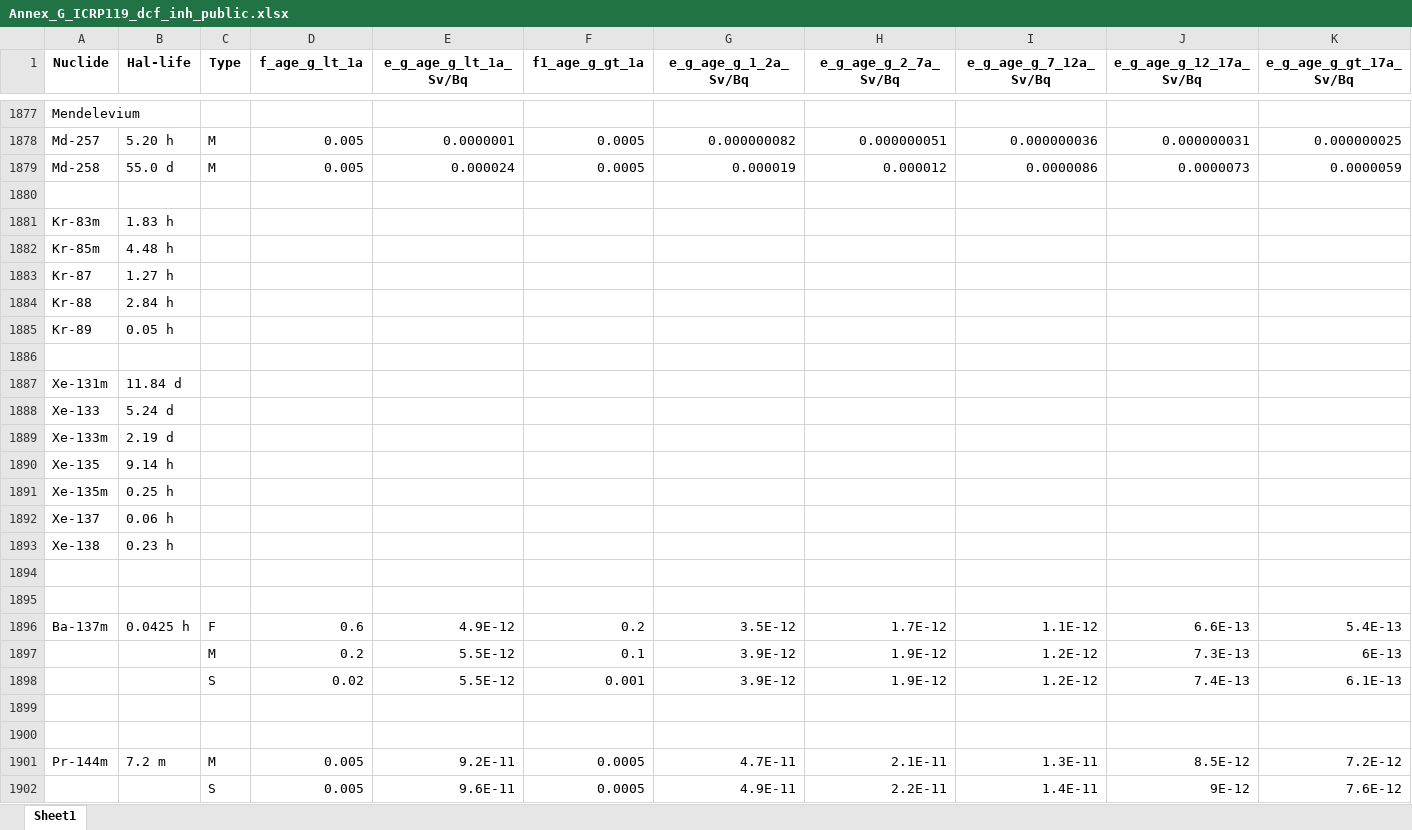
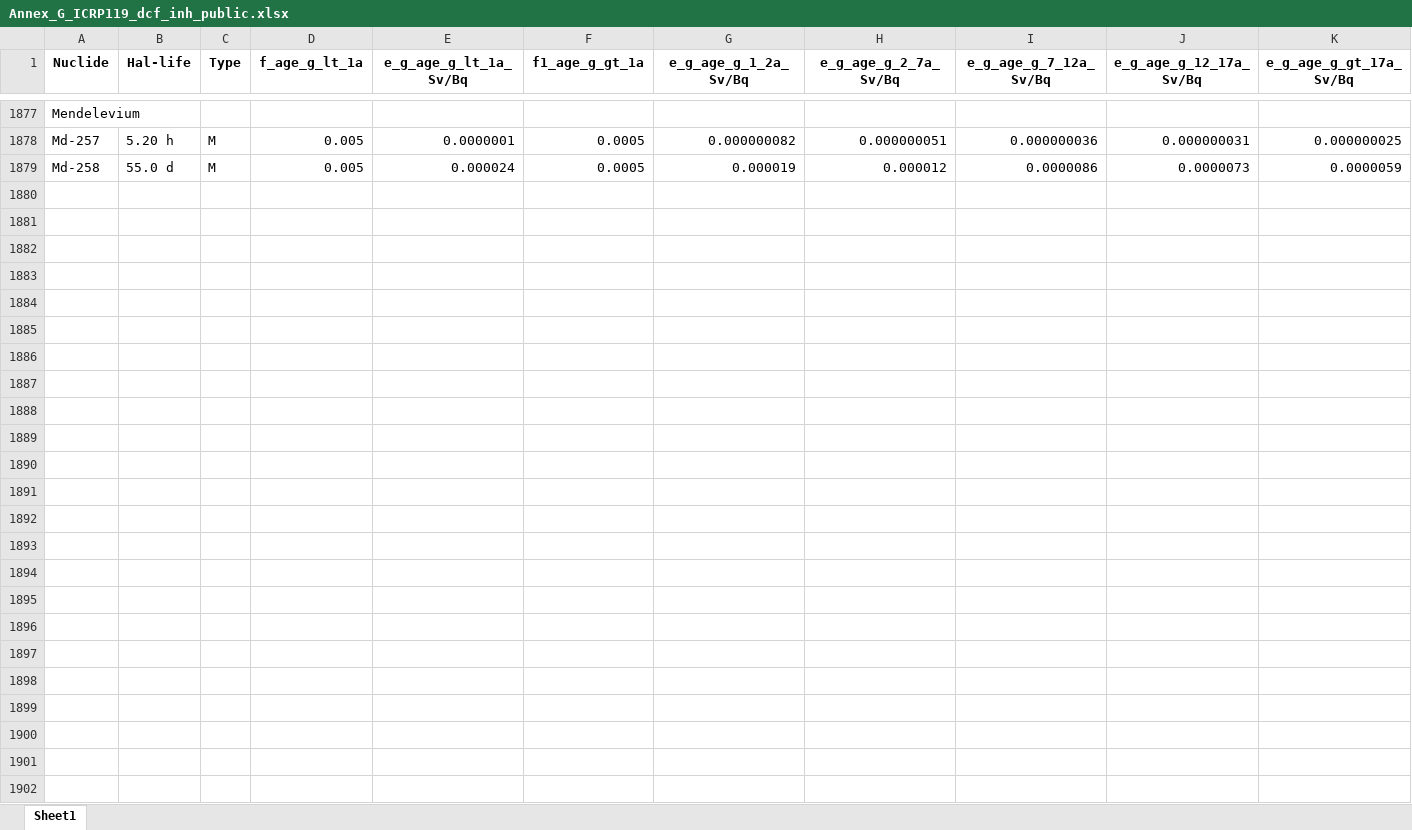
Before and after one commit to BiswajitSadhu/pyHazCat, an Excel workbook: library/inhalation_HC2/Annex_G_ICRP119_dcf_inh_public.xlsx, sheet Sheet1, drawn as a sheet; only a part is shown, gaps mark what is left out; values as stored, in another font and other column widths than the file's, no borders; the diff names each change by its address in the sheet, - before the commit and + after, or states it on an @@ line.

```diff
--- a/library/inhalation_HC2/Annex_G_ICRP119_dcf_inh_public.xlsx (sheet Sheet1)
+++ b/library/inhalation_HC2/Annex_G_ICRP119_dcf_inh_public.xlsx (sheet Sheet1)
-row 1880: (empty)
-row 1881: Kr-83m | 1.83 h
-row 1882: Kr-85m | 4.48 h
-row 1883: Kr-87 | 1.27 h
-row 1884: Kr-88 | 2.84 h
-row 1885: Kr-89 | 0.05 h
-row 1886: (empty)
-row 1887: Xe-131m | 11.84 d
-row 1888: Xe-133 | 5.24 d
-row 1889: Xe-133m | 2.19 d
-row 1890: Xe-135 | 9.14 h
-row 1891: Xe-135m | 0.25 h
-row 1892: Xe-137 | 0.06 h
-row 1893: Xe-138 | 0.23 h
-row 1894: (empty)
-row 1895: (empty)
-row 1896: Ba-137m | 0.0425 h | F | 0.6 | 4.9E-12 | 0.2 | 3.5E-12 | 1.7E-12 | 1.1E-12 | 6.6E-13 | 5.4E-13
-row 1897:  |  | M | 0.2 | 5.5E-12 | 0.1 | 3.9E-12 | 1.9E-12 | 1.2E-12 | 7.3E-13 | 6E-13
-row 1898:  |  | S | 0.02 | 5.5E-12 | 0.001 | 3.9E-12 | 1.9E-12 | 1.2E-12 | 7.4E-13 | 6.1E-13
-row 1899: (empty)
-row 1900: (empty)
-row 1901: Pr-144m | 7.2 m | M | 0.005 | 9.2E-11 | 0.0005 | 4.7E-11 | 2.1E-11 | 1.3E-11 | 8.5E-12 | 7.2E-12
-row 1902:  |  | S | 0.005 | 9.6E-11 | 0.0005 | 4.9E-11 | 2.2E-11 | 1.4E-11 | 9E-12 | 7.6E-12
```
Also changed, not shown: 1 other file.
